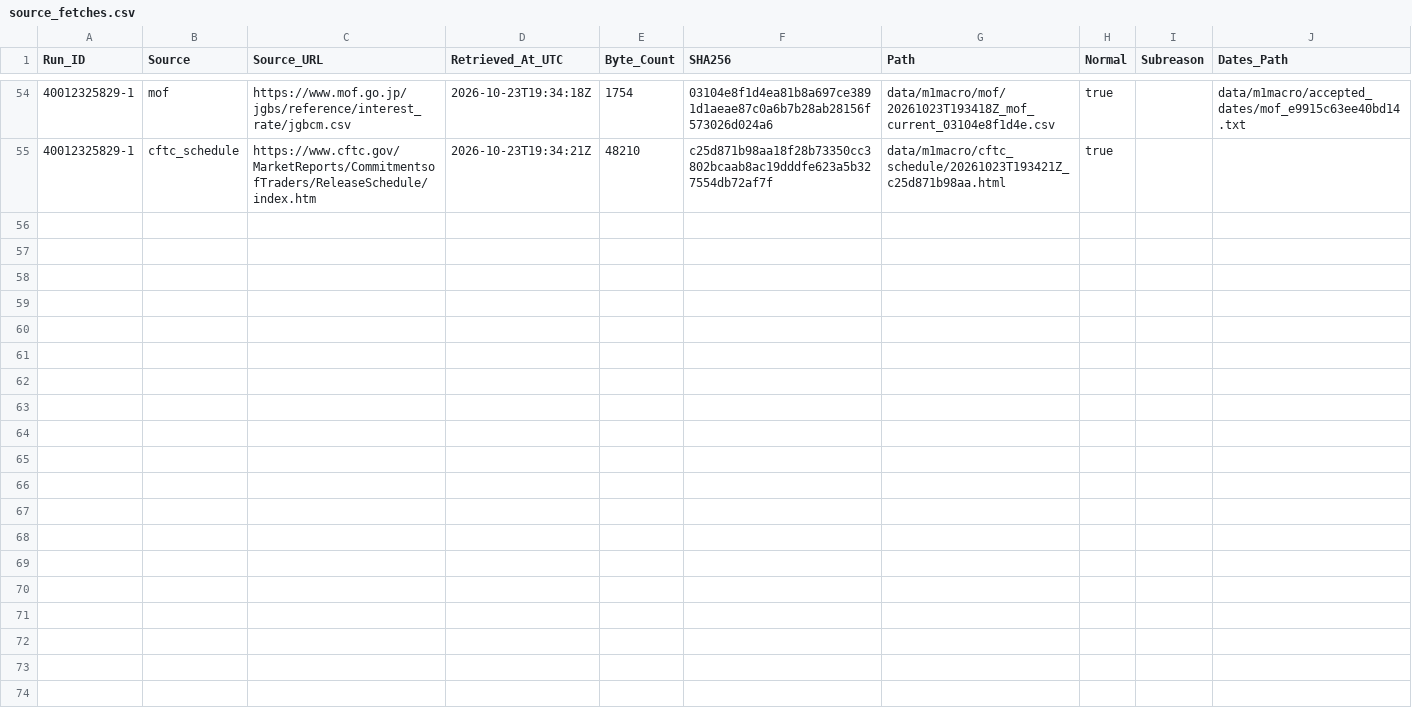
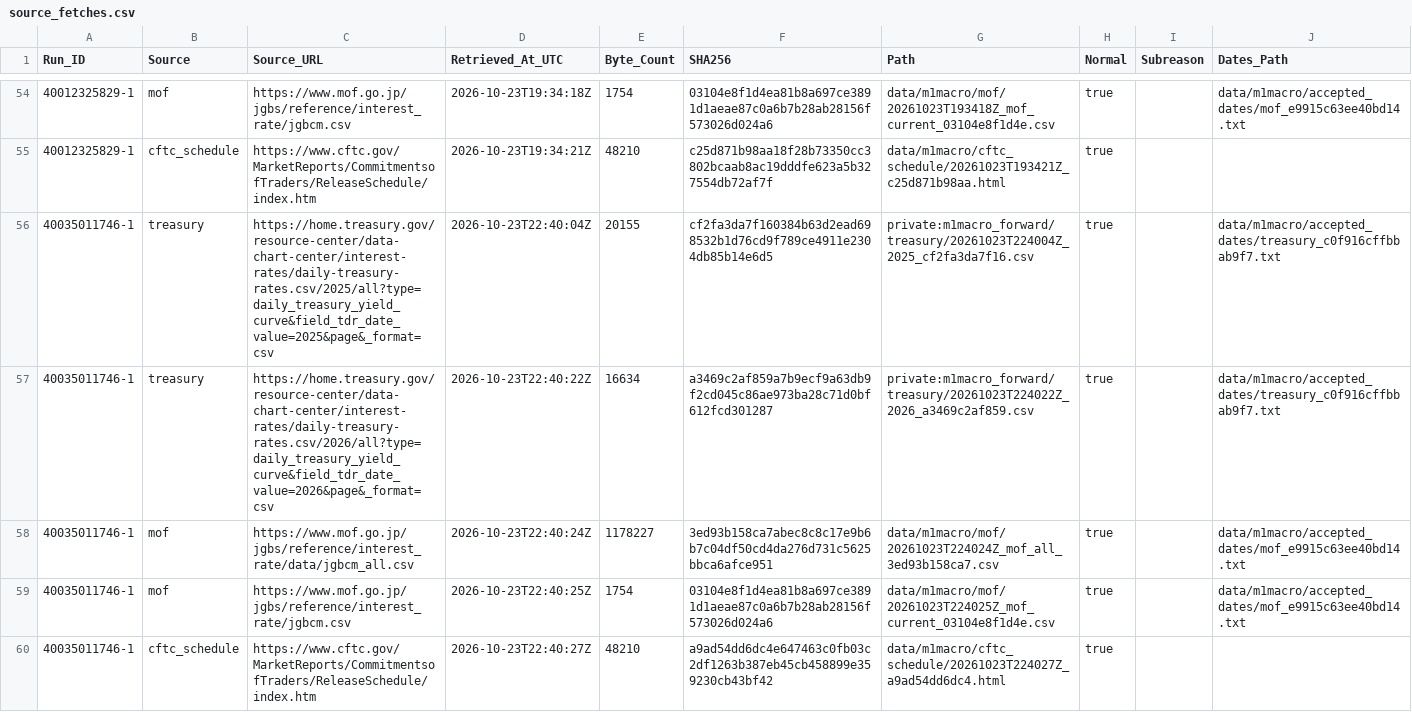
Before and after one commit to junsato1001-ops/-fx-forward-ledger, a CSV file: data/m1macro/source_fetches.csv, drawn as a sheet; only a part is shown, gaps mark what is left out; the diff names each change by its address in the sheet, - before the commit and + after, or states it on an @@ line.

```diff
--- a/data/m1macro/source_fetches.csv
+++ b/data/m1macro/source_fetches.csv
+row 56: 40035011746-1 | treasury | https://home.treasury.gov/resource-center/data-chart-center/interest-rates/daily-treasury-rates.csv/2025/all?type=daily_treasury_yield_curve&field_tdr_date_value=2025&page&_format=csv | 2026-10-23T22:40:04Z | 20155 | cf2fa3da7f160384b63d2ead698532b1d76cd9f789ce4911e2304db85b14e6d5 | private:m1macro_forward/treasury/20261023T224004Z_2025_cf2fa3da7f16.csv | true |  | data/m1macro/accepted_dates/treasury_c0f916cffbbab9f7.txt
+row 57: 40035011746-1 | treasury | https://home.treasury.gov/resource-center/data-chart-center/interest-rates/daily-treasury-rates.csv/2026/all?type=daily_treasury_yield_curve&field_tdr_date_value=2026&page&_format=csv | 2026-10-23T22:40:22Z | 16634 | a3469c2af859a7b9ecf9a63db9f2cd045c86ae973ba28c71d0bf612fcd301287 | private:m1macro_forward/treasury/20261023T224022Z_2026_a3469c2af859.csv | true |  | data/m1macro/accepted_dates/treasury_c0f916cffbbab9f7.txt
+row 58: 40035011746-1 | mof | https://www.mof.go.jp/jgbs/reference/interest_rate/data/jgbcm_all.csv | 2026-10-23T22:40:24Z | 1178227 | 3ed93b158ca7abec8c8c17e9b6b7c04df50cd4da276d731c5625bbca6afce951 | data/m1macro/mof/20261023T224024Z_mof_all_3ed93b158ca7.csv | true |  | data/m1macro/accepted_dates/mof_e9915c63ee40bd14.txt
+row 59: 40035011746-1 | mof | https://www.mof.go.jp/jgbs/reference/interest_rate/jgbcm.csv | 2026-10-23T22:40:25Z | 1754 | 03104e8f1d4ea81b8a697ce3891d1aeae87c0a6b7b28ab28156f573026d024a6 | data/m1macro/mof/20261023T224025Z_mof_current_03104e8f1d4e.csv | true |  | data/m1macro/accepted_dates/mof_e9915c63ee40bd14.txt
+row 60: 40035011746-1 | cftc_schedule | https://www.cftc.gov/MarketReports/CommitmentsofTraders/ReleaseSchedule/index.htm | 2026-10-23T22:40:27Z | 48210 | a9ad54dd6dc4e647463c0fb03c2df1263b387eb45cb458899e359230cb43bf42 | data/m1macro/cftc_schedule/20261023T224027Z_a9ad54dd6dc4.html | true
```
Also changed, not shown: data/m1macro/treasury_raw_manifest.csv, 4 other files.
